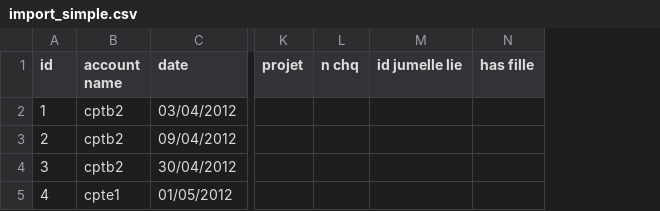
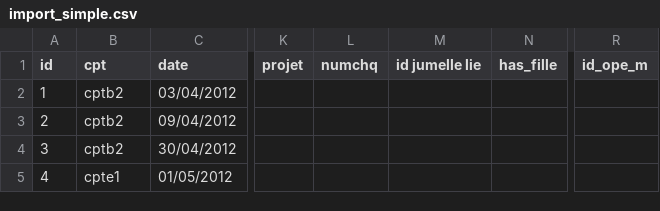
Before and after one commit to pfrancois/grisbi_django, a CSV file: gsb/test_files/import_simple.csv, drawn as a sheet; only a part is shown, gaps mark what is left out; removed rows and columns are numbered as before the commit, all else as after; the diff names each change by its address in the sheet, - before the commit and + after, or states it on an @@ line.

Commit message:
test refonctionnes

```diff
--- a/gsb/test_files/import_simple.csv
+++ b/gsb/test_files/import_simple.csv
-column L (n chq), empty
+column L (numchq), empty
-column N (has fille), empty
+column N (has_fille), empty
+column R (id_ope_m), empty
-B1: account name
+B1: cpt
```
Also changed, not shown: 9 other files.
